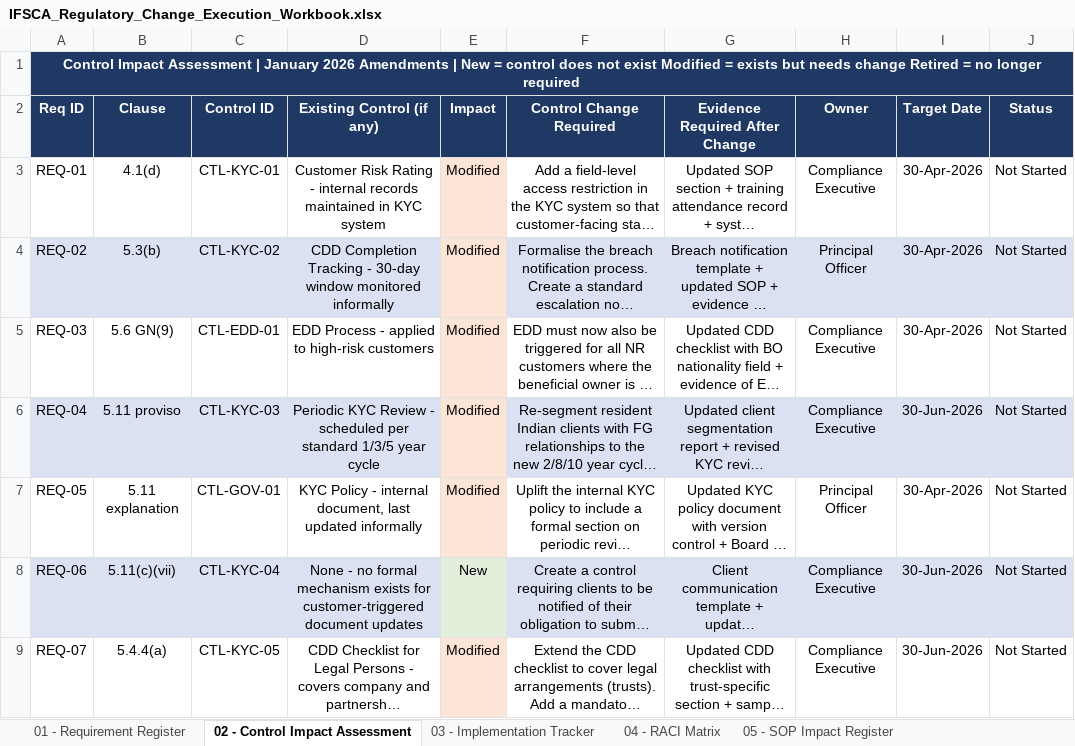
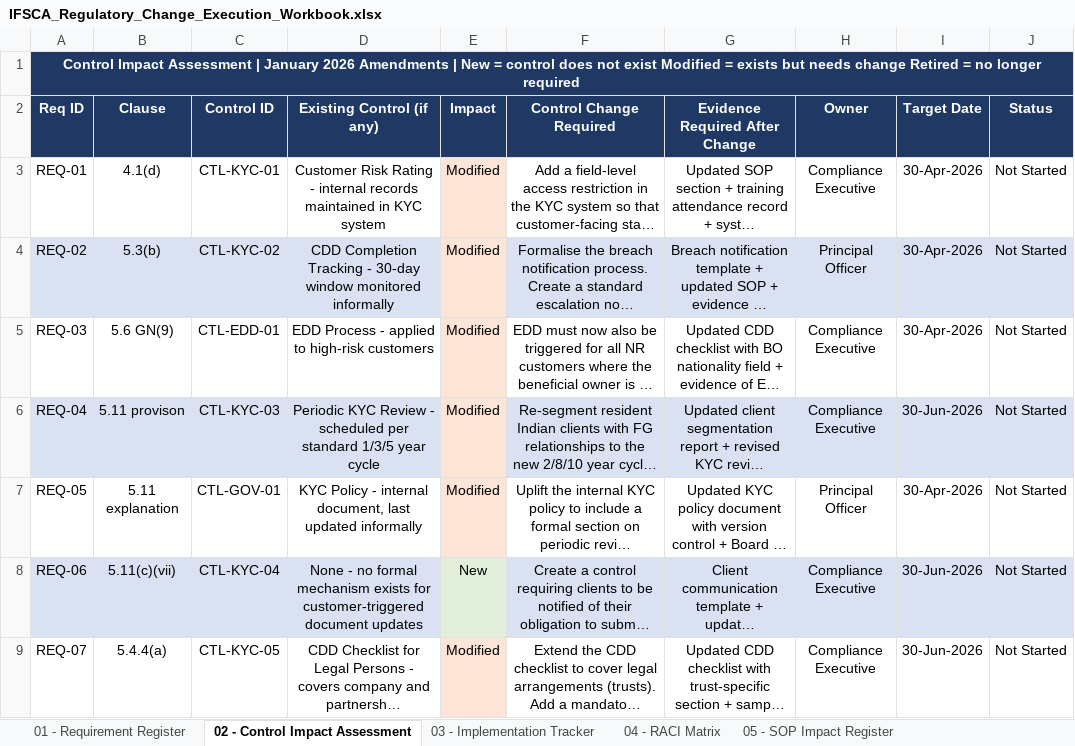
Before and after one commit to NeelP-AI/neel-portfolio, an Excel workbook: public/IFSCA_Regulatory_Change_Execution_Workbook.xlsx, sheet 02 - Control Impact Assessment, drawn as a sheet; only a part is shown; long unchanged cells end in …; values as stored, in another font and other column widths than the file's, no borders; the diff names each change by its address in the sheet, - before the commit and + after, or states it on an @@ line.

```diff
--- a/public/IFSCA_Regulatory_Change_Execution_Workbook.xlsx (sheet 02 - Control Impact Assessment)
+++ b/public/IFSCA_Regulatory_Change_Execution_Workbook.xlsx (sheet 02 - Control Impact Assessment)
-B6 (Clause): 5.11 proviso
+B6 (Clause): 5.11 provison
```
Also changed, not shown: sheet 01 - Requirement Register, 2 other files.
